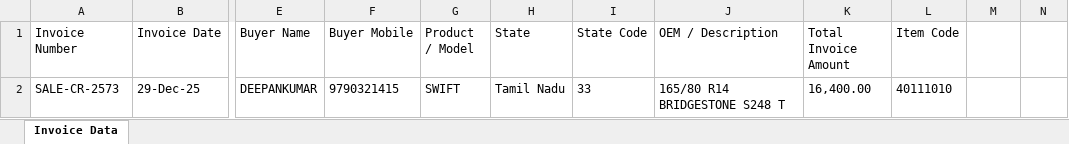
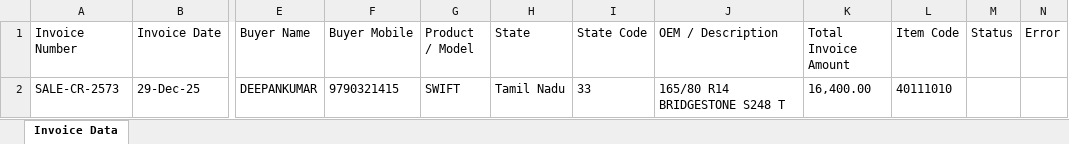
Before and after one commit to Janani3253/Flux, an Excel workbook: data/output/invoice_data.xlsx, sheet Invoice Data, drawn as a sheet; only a part is shown, gaps mark what is left out; values as stored, in another font and other column widths than the file's, no borders; the diff names each change by its address in the sheet, - before the commit and + after, or states it on an @@ line.

```diff
--- a/data/output/invoice_data.xlsx (sheet Invoice Data)
+++ b/data/output/invoice_data.xlsx (sheet Invoice Data)
-M1: (empty)
+M1: Status
-N1: (empty)
+N1: Error
```
Also changed, not shown: 8 other files.
